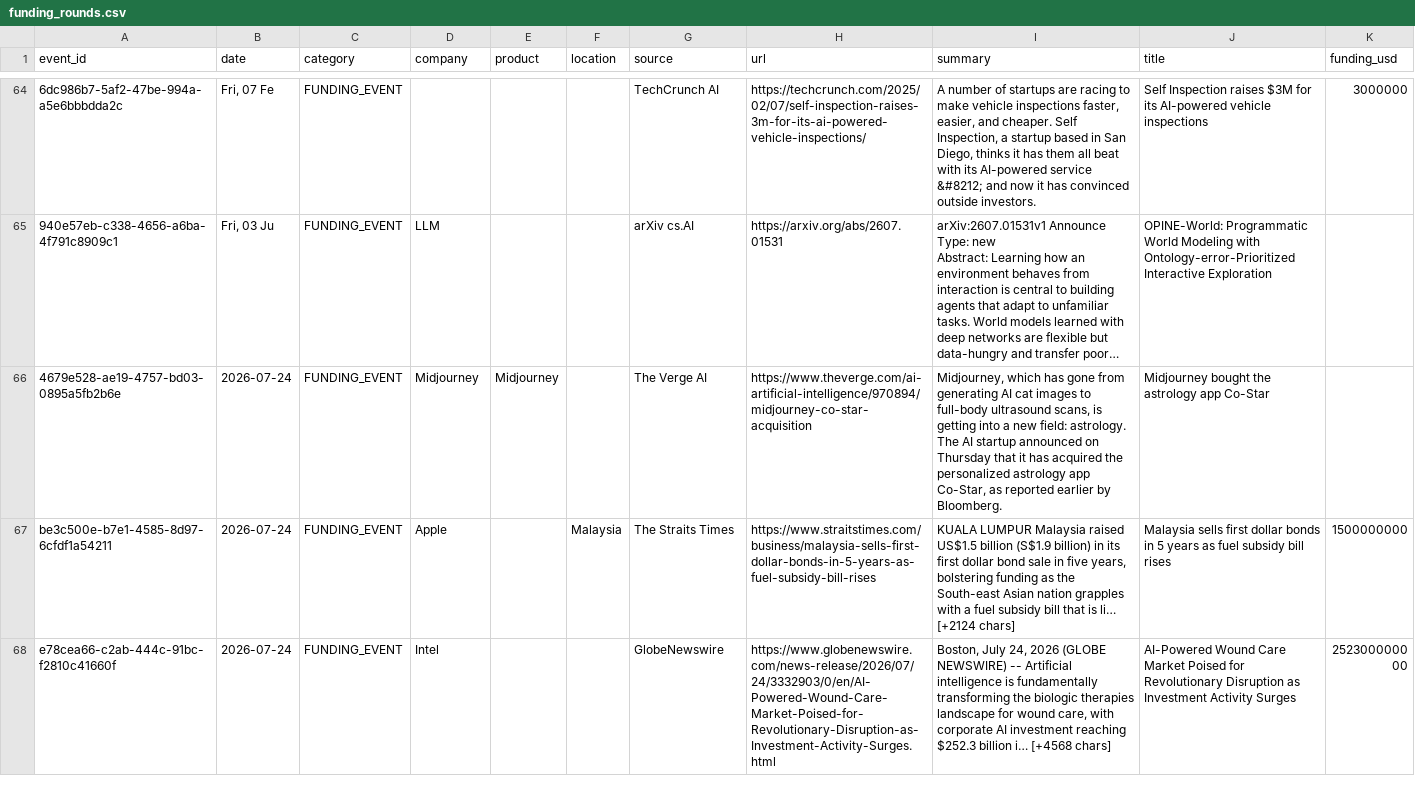
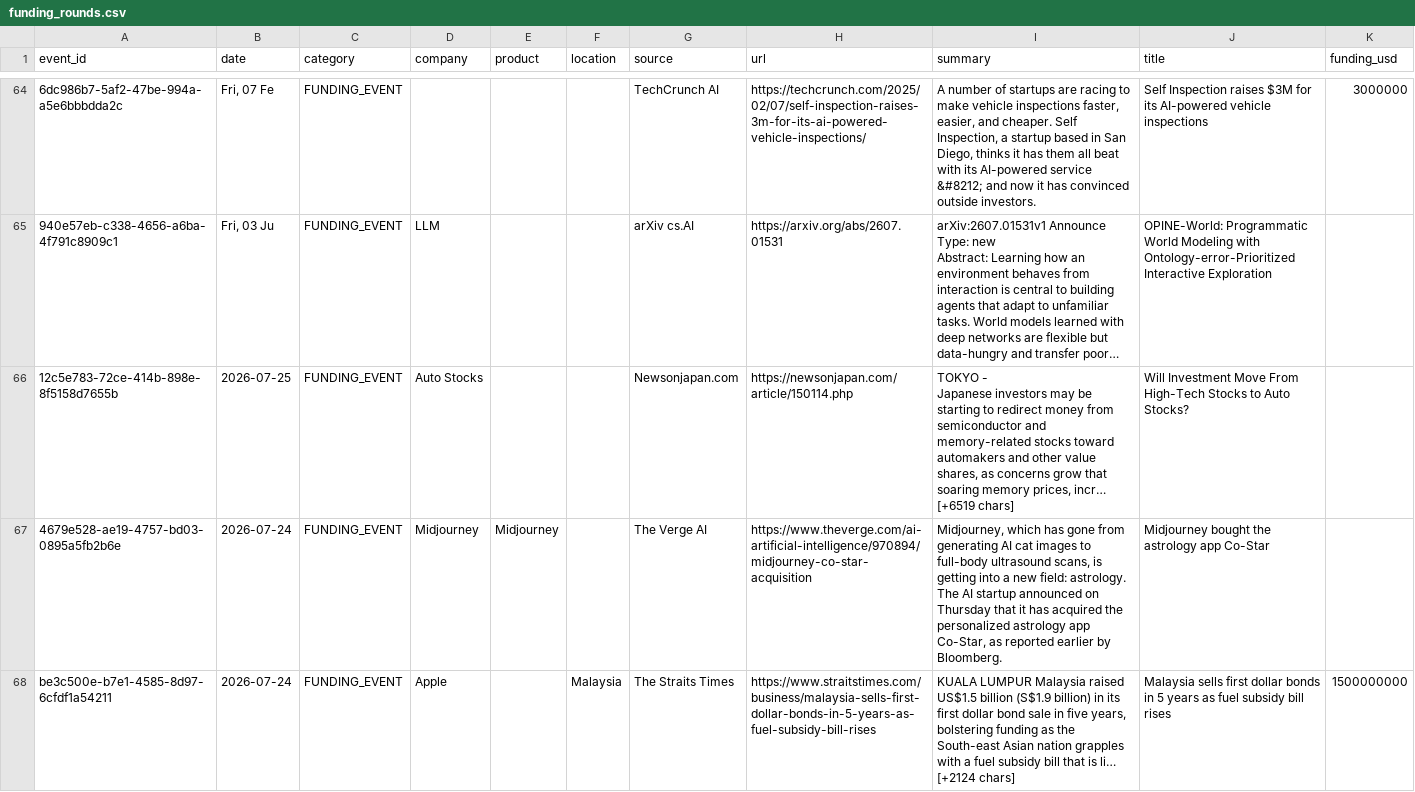
Before and after one commit to srikarreddyram/AI_radar, a CSV file: aggregated/funding_rounds.csv, drawn as a sheet; only a part is shown, gaps mark what is left out; the shorter side is filled out with more unchanged rows; long unchanged cells end in …; ↵ is a line break in a cell; the diff names each change by its address in the sheet, - before the commit and + after, or states it on an @@ line.

```diff
--- a/aggregated/funding_rounds.csv
+++ b/aggregated/funding_rounds.csv
+row 66: 12c5e783-72ce-414b-898e-8f5158d7655b | 2026-07-25 | FUNDING_EVENT | Auto Stocks |  |  | Newsonjapan.com | https://newsonjapan.com/article/150114.php | TOKYO - ↵ Japanese investors may be starting to redirect money from semiconductor and memory-related stocks toward automakers and other value shares, as concerns grow that soaring memory prices, incr… [+6519 chars] | Will Investment Move From High-Tech Stocks to Auto Stocks?
```
Also changed, not shown: aggregated/datacenter_events.csv, 2 other files.
